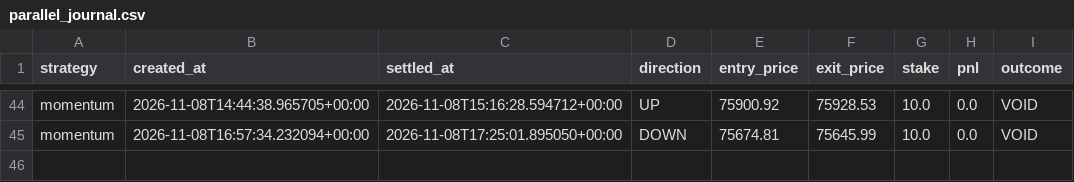
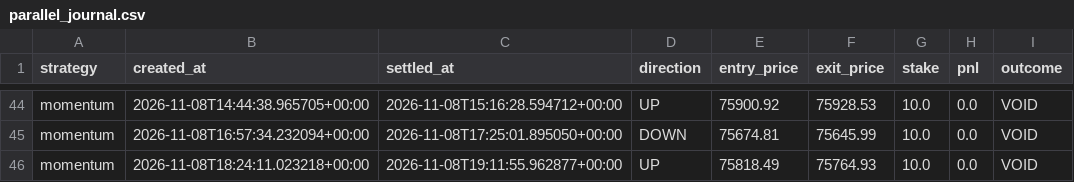
Before and after one commit to fattymyway-ui/bitcoin-paper-bot-v2, a CSV file: data/parallel_journal.csv, drawn as a sheet; only a part is shown, gaps mark what is left out.

```diff
--- a/data/parallel_journal.csv
+++ b/data/parallel_journal.csv
@@ -45 +45,2 @@ momentum,2026-11-08T14:44:38.965705+00:00,2026-11-08T15:16:28.594712+00:00,UP,75
 momentum,2026-11-08T16:57:34.232094+00:00,2026-11-08T17:25:01.895050+00:00,DOWN,75674.81,75645.99,10.0,0.0,VOID
+momentum,2026-11-08T18:24:11.023218+00:00,2026-11-08T19:11:55.962877+00:00,UP,75818.49,75764.93,10.0,0.0,VOID
```
Also changed, not shown: data/journal.csv, 2 other files.
